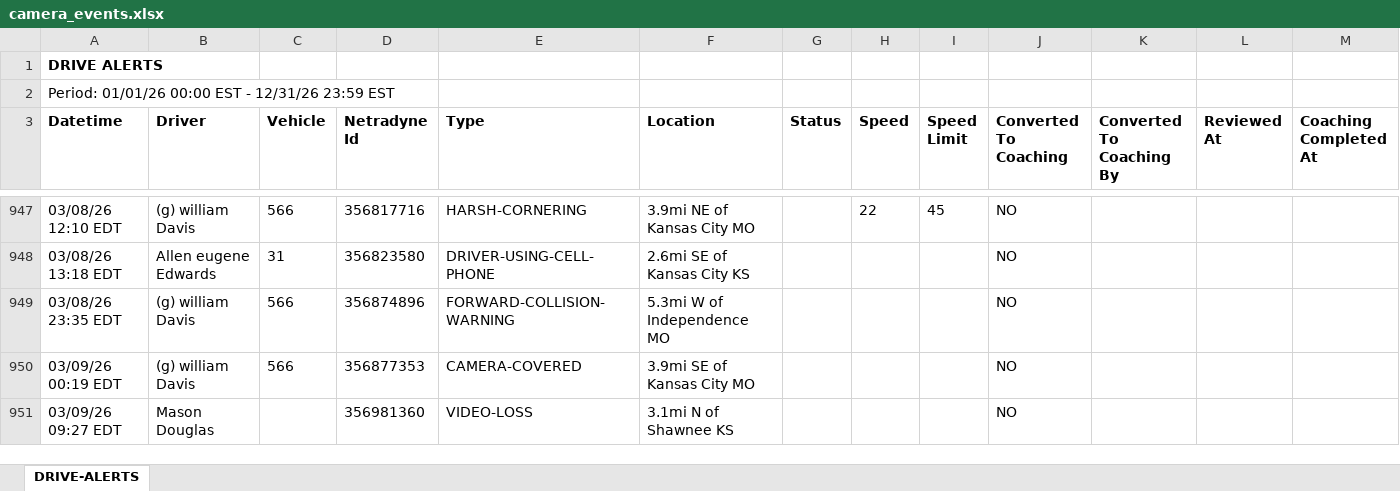
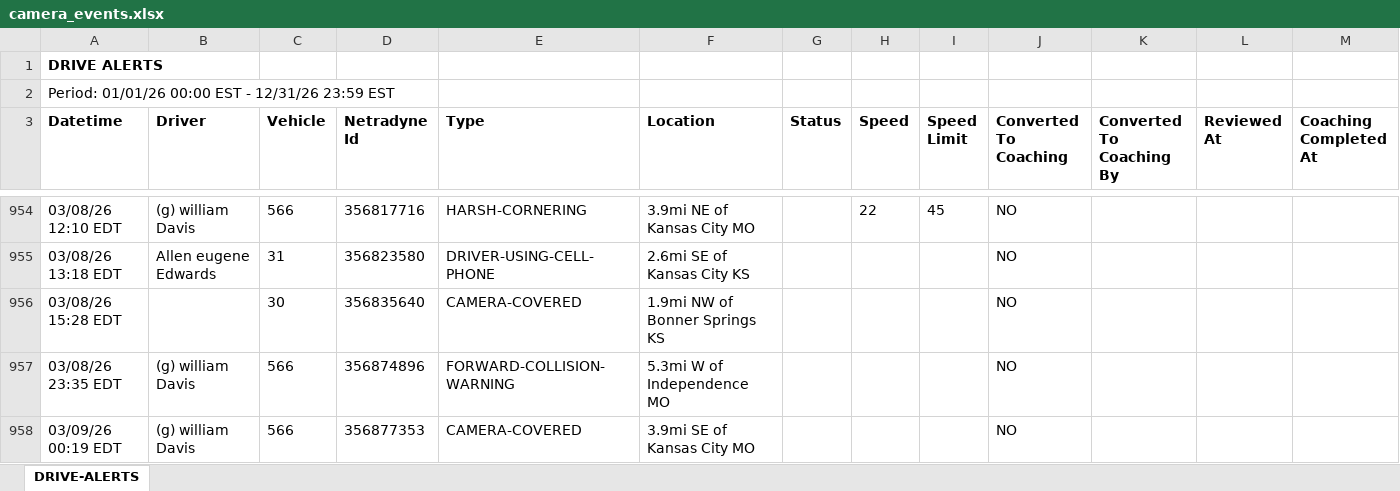
Before and after one commit to jmullins-DEN/Alandon-Tow-Service, an Excel workbook: camera_events.xlsx, sheet DRIVE-ALERTS, drawn as a sheet; only a part is shown, gaps mark what is left out; the shorter side is filled out with more unchanged rows; values as stored, in another font and other column widths than the file's, no borders; the diff covers the shown part only; the diff names each change by its address in the sheet, - before the commit and + after, or states it on an @@ line.

```diff
--- a/camera_events.xlsx (sheet DRIVE-ALERTS)
+++ b/camera_events.xlsx (sheet DRIVE-ALERTS)
+row 956: 03/08/26 15:28 EDT |  | 30 | 356835640 | CAMERA-COVERED | 1.9mi NW of Bonner Springs KS |  |  |  | NO
```
Also changed, not shown: 21 added rows and 13 removed rows elsewhere in this sheet.
